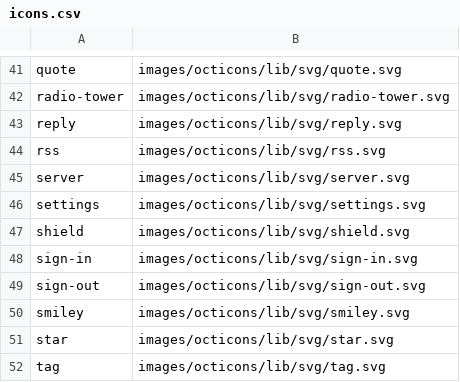
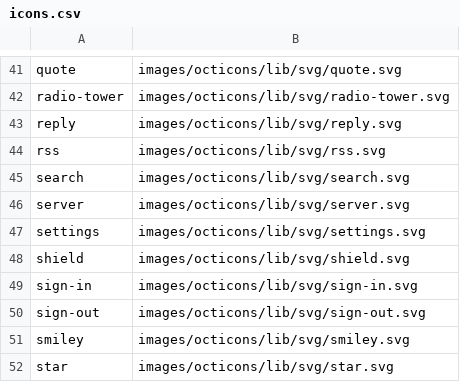
Before and after one commit to KVSun/KV-Sun-WP, a CSV file: images/icons.csv, drawn as a sheet; only a part is shown, gaps mark what is left out; the shorter side is filled out with more unchanged rows; the diff names each change by its address in the sheet, - before the commit and + after, or states it on an @@ line.

Commit message:
Add "search" icon

```diff
--- a/images/icons.csv
+++ b/images/icons.csv
+row 45: search | images/octicons/lib/svg/search.svg
```
